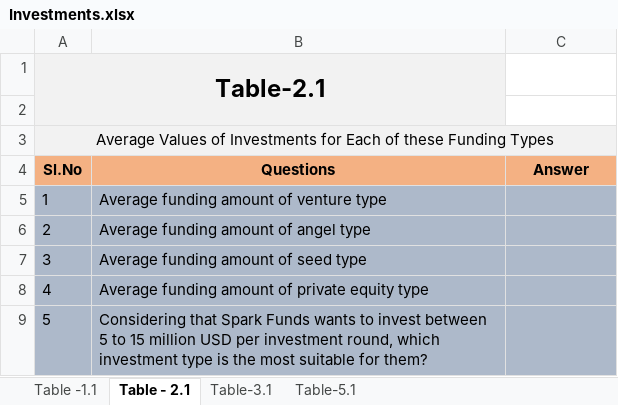
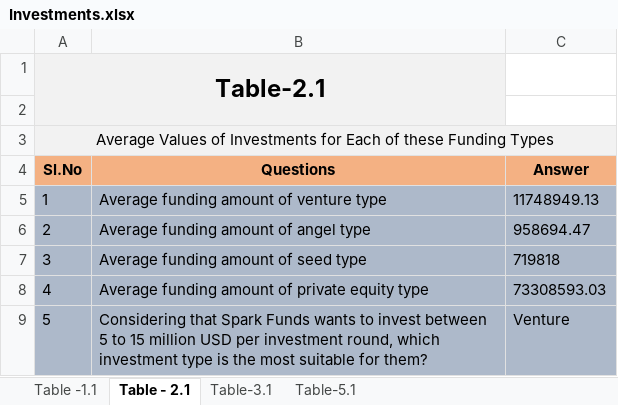
Before and after one commit to Shashi-Bhushan/upgrad-ml, an Excel workbook: StatisticsEssential/Module3/Investments.xlsx, sheet Table - 2.1, drawn as a sheet; values as stored, in another font and other column widths than the file's, no borders; conditional formats not drawn; the diff names each change by its address in the sheet, - before the commit and + after, or states it on an @@ line.

Commit message:
Investment Excel - 3rd Sheet added

```diff
--- a/StatisticsEssential/Module3/Investments.xlsx (sheet Table - 2.1)
+++ b/StatisticsEssential/Module3/Investments.xlsx (sheet Table - 2.1)
-C5 (Answer): (empty)
+C5 (Answer): 11748949.13
-C6 (Answer): (empty)
+C6 (Answer): 958694.47
-C7 (Answer): (empty)
+C7 (Answer): 719818
-C8 (Answer): (empty)
+C8 (Answer): 73308593.03
-C9 (Answer): (empty)
+C9 (Answer): Venture
```
Also changed, not shown: sheet Table-3.1, 1 other file.
